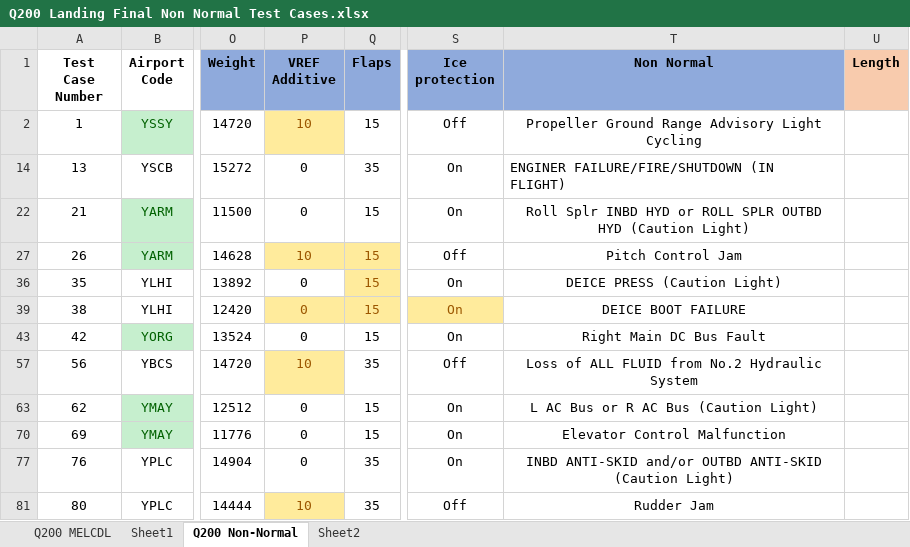
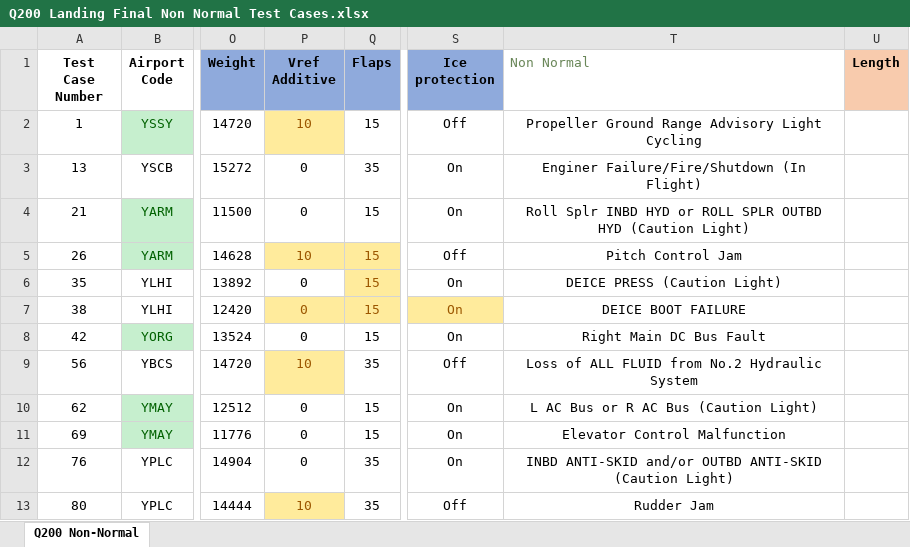
Before and after one commit to paulwilson90/testing_validation_200_nonnormals, an Excel workbook: Q200 Landing Final Non Normal Test Cases.xlsx, sheet Q200 Non-Normal, drawn as a sheet; only a part is shown, gaps mark what is left out; values as stored, in another font and other column widths than the file's, no borders; conditional formats not drawn; addresses are those after the commit; the diff names each change by its address in the sheet, - before the commit and + after, or states it on an @@ line.

```diff
--- a/Q200 Landing Final Non Normal Test Cases.xlsx (sheet Q200 Non-Normal)
+++ b/Q200 Landing Final Non Normal Test Cases.xlsx (sheet Q200 Non-Normal)
-sheet tab: Q200 MELCDL
-sheet tab: Sheet1
-sheet tab: Sheet2
-P1: VREF Additive
+P1: Vref Additive
@@ T1 fill: #8FAADC → none, bold: on → off, text colour: black → #6A8759, alignment: center → left @@
-T3 (Non Normal): ENGINER FAILURE/FIRE/SHUTDOWN (IN FLIGHT)
+T3 (Non Normal): Enginer Failure/Fire/Shutdown (In Flight)
-T3 alignment: left
+T3 alignment: center
```
Also changed, not shown: hidden cells, 200_NNORMAL_run.xlsx, 4 other files.
